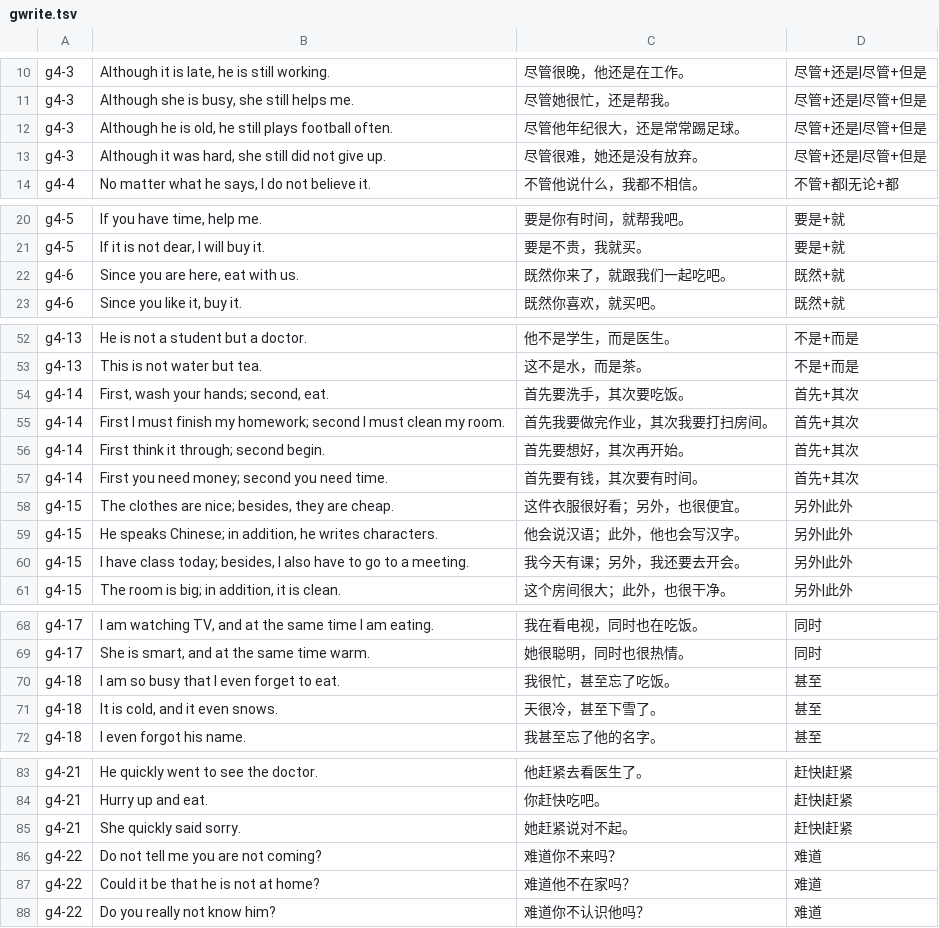
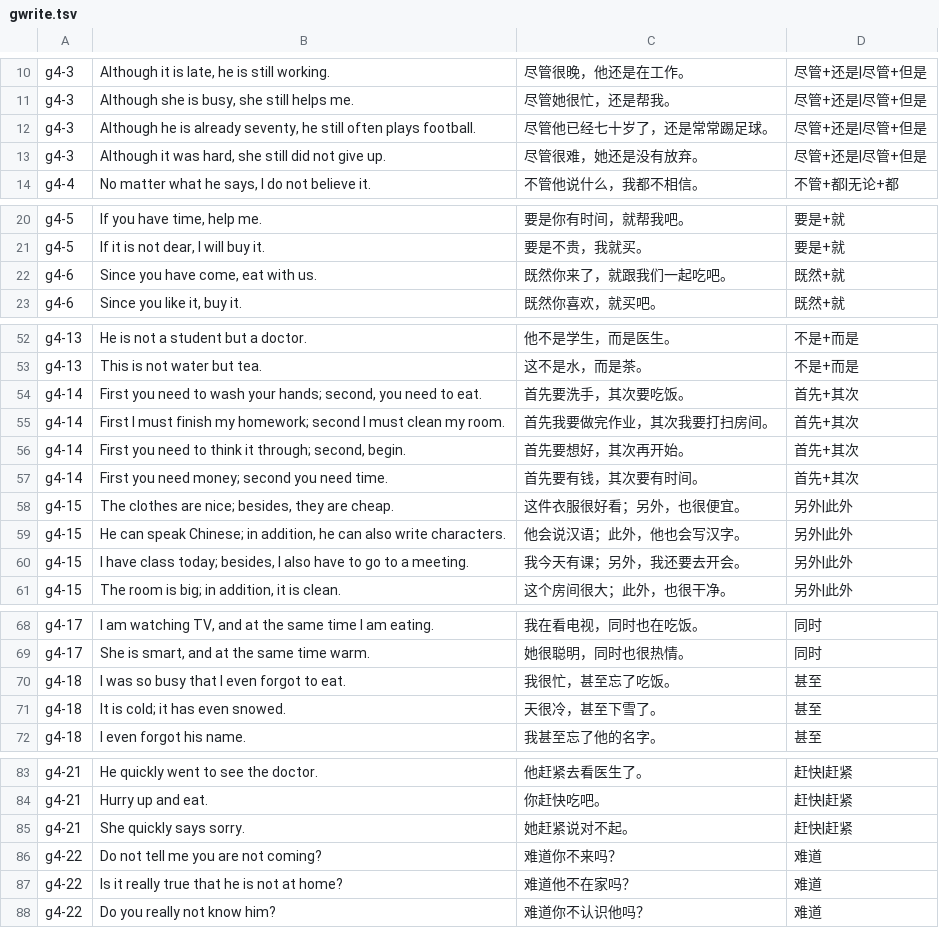
Before and after one commit to alvinyu20/hsk-path, a TSV file: content/l4/gwrite.tsv, drawn as a sheet; only a part is shown, gaps mark what is left out; the diff covers the shown part only.

```diff
--- a/content/l4/gwrite.tsv
+++ b/content/l4/gwrite.tsv
@@ -11,3 +11,3 @@ g4-3	Although it is late, he is still working.	尽管很晚，他还是在工作
 g4-3	Although she is busy, she still helps me.	尽管她很忙，还是帮我。	尽管+还是|尽管+但是
-g4-3	Although he is old, he still plays football often.	尽管他年纪很大，还是常常踢足球。	尽管+还是|尽管+但是
+g4-3	Although he is already seventy, he still often plays football.	尽管他已经七十岁了，还是常常踢足球。	尽管+还是|尽管+但是
 g4-3	Although it was hard, she still did not give up.	尽管很难，她还是没有放弃。	尽管+还是|尽管+但是
@@ -21,3 +21,3 @@ g4-5	If you have time, help me.	要是你有时间，就帮我吧。	要是+就
 g4-5	If it is not dear, I will buy it.	要是不贵，我就买。	要是+就
-g4-6	Since you are here, eat with us.	既然你来了，就跟我们一起吃吧。	既然+就
+g4-6	Since you have come, eat with us.	既然你来了，就跟我们一起吃吧。	既然+就
 g4-6	Since you like it, buy it.	既然你喜欢，就买吧。	既然+就
@@ -53,8 +53,8 @@ g4-13	He is not a student but a doctor.	他不是学生，而是医生。	不是
 g4-13	This is not water but tea.	这不是水，而是茶。	不是+而是
-g4-14	First, wash your hands; second, eat.	首先要洗手，其次要吃饭。	首先+其次
+g4-14	First you need to wash your hands; second, you need to eat.	首先要洗手，其次要吃饭。	首先+其次
 g4-14	First I must finish my homework; second I must clean my room.	首先我要做完作业，其次我要打扫房间。	首先+其次
-g4-14	First think it through; second begin.	首先要想好，其次再开始。	首先+其次
+g4-14	First you need to think it through; second, begin.	首先要想好，其次再开始。	首先+其次
 g4-14	First you need money; second you need time.	首先要有钱，其次要有时间。	首先+其次
 g4-15	The clothes are nice; besides, they are cheap.	这件衣服很好看；另外，也很便宜。	另外|此外
-g4-15	He speaks Chinese; in addition, he writes characters.	他会说汉语；此外，他也会写汉字。	另外|此外
+g4-15	He can speak Chinese; in addition, he can also write characters.	他会说汉语；此外，他也会写汉字。	另外|此外
 g4-15	I have class today; besides, I also have to go to a meeting.	我今天有课；另外，我还要去开会。	另外|此外
@@ -69,4 +69,4 @@ g4-17	I am watching TV, and at the same time I am eating.	我在看电视，同
 g4-17	She is smart, and at the same time warm.	她很聪明，同时也很热情。	同时
-g4-18	I am so busy that I even forget to eat.	我很忙，甚至忘了吃饭。	甚至
-g4-18	It is cold, and it even snows.	天很冷，甚至下雪了。	甚至
+g4-18	I was so busy that I even forgot to eat.	我很忙，甚至忘了吃饭。	甚至
+g4-18	It is cold; it has even snowed.	天很冷，甚至下雪了。	甚至
 g4-18	I even forgot his name.	我甚至忘了他的名字。	甚至
@@ -84,5 +84,5 @@ g4-21	He quickly went to see the doctor.	他赶紧去看医生了。	赶快|赶
 g4-21	Hurry up and eat.	你赶快吃吧。	赶快|赶紧
-g4-21	She quickly said sorry.	她赶紧说对不起。	赶快|赶紧
+g4-21	She quickly says sorry.	她赶紧说对不起。	赶快|赶紧
 g4-22	Do not tell me you are not coming?	难道你不来吗？	难道
-g4-22	Could it be that he is not at home?	难道他不在家吗？	难道
+g4-22	Is it really true that he is not at home?	难道他不在家吗？	难道
 g4-22	Do you really not know him?	难道你不认识他吗？	难道
```
Also changed, not shown: 6 edited cells elsewhere in this file, content/check-waivers.tsv, content/lexicon-words.tsv, 47 other files.
